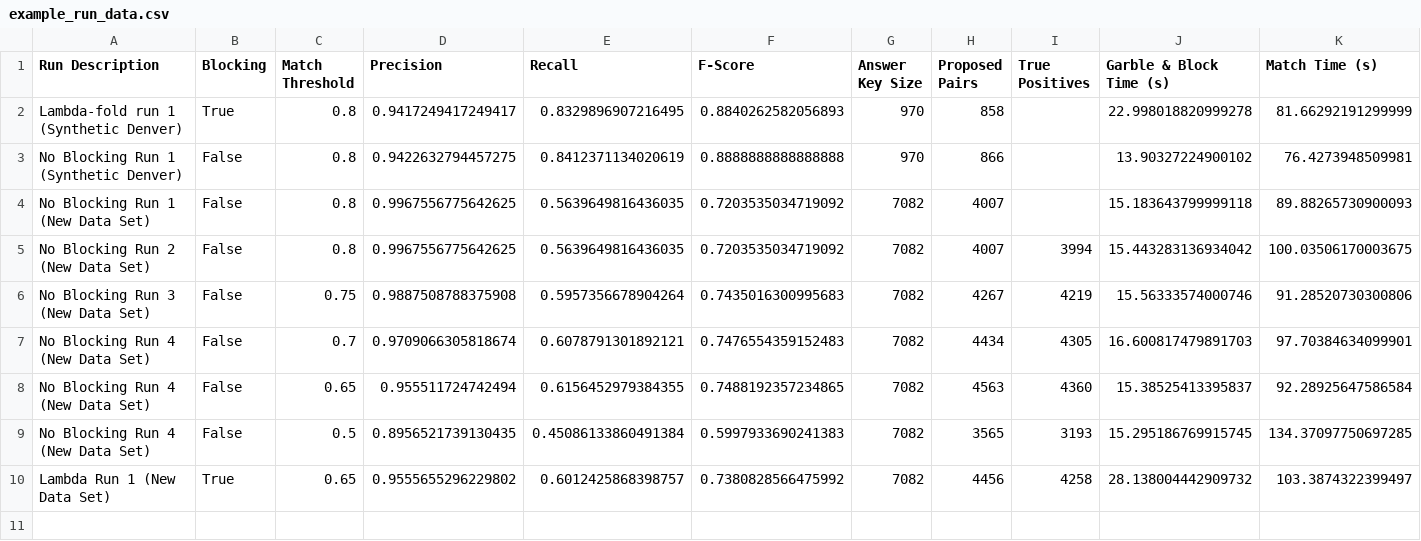
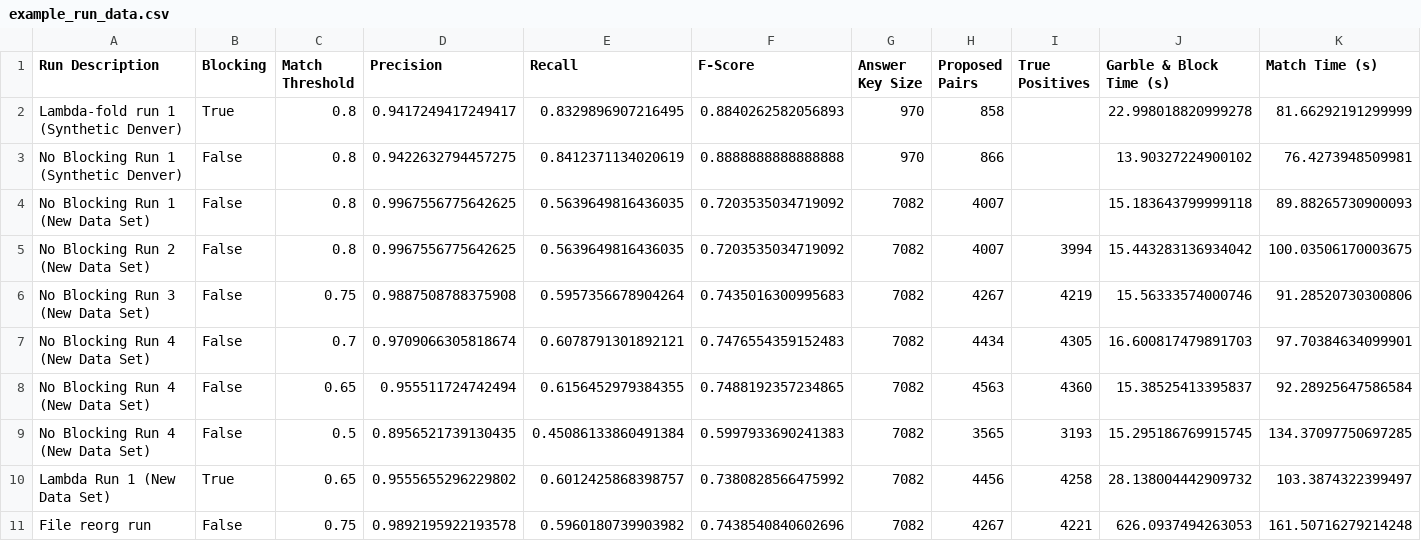
Before and after one commit to mitre/linkage-agent-tools, a CSV file: tuning-files-scripts/example_run_data.csv, drawn as a sheet; only a part is shown; rows hold the shown columns only; the diff names each change by its address in the sheet, - before the commit and + after, or states it on an @@ line.

```diff
--- a/tuning-files-scripts/example_run_data.csv
+++ b/tuning-files-scripts/example_run_data.csv
+row 11: File reorg run | False | 0.75 | 0.9892195922193578 | 0.5960180739903982 | 0.7438540840602696 | 7082 | 4267 | 4221 | 626.0937494263053 | 161.50716279214248
```
Also changed, not shown: 22 other files.
